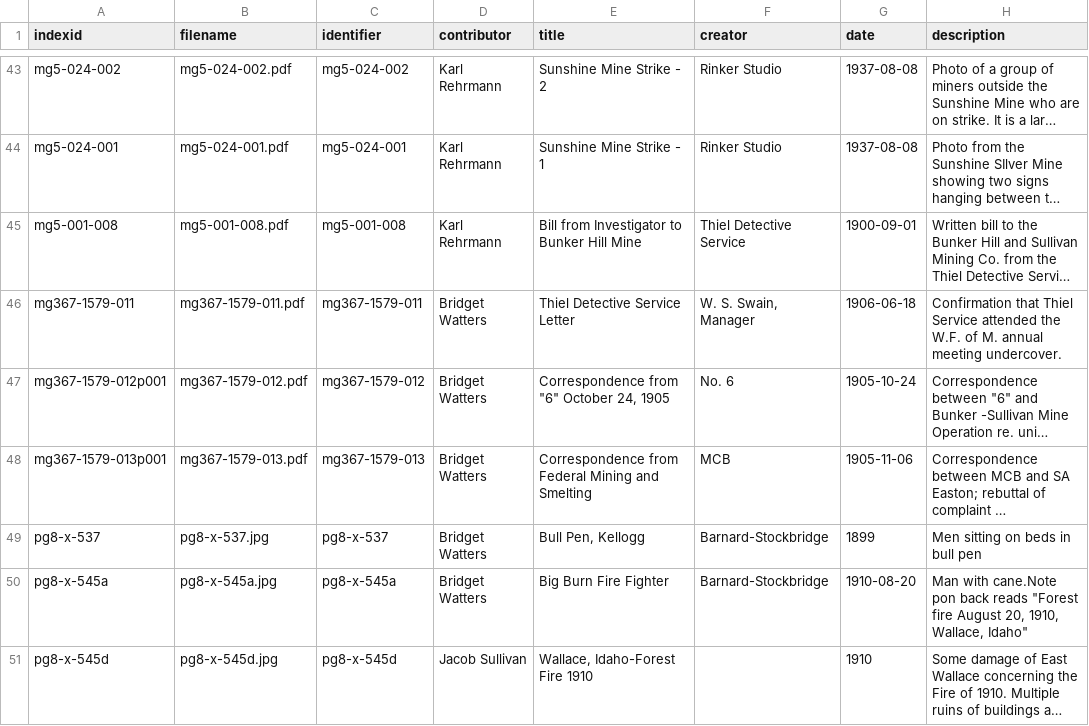
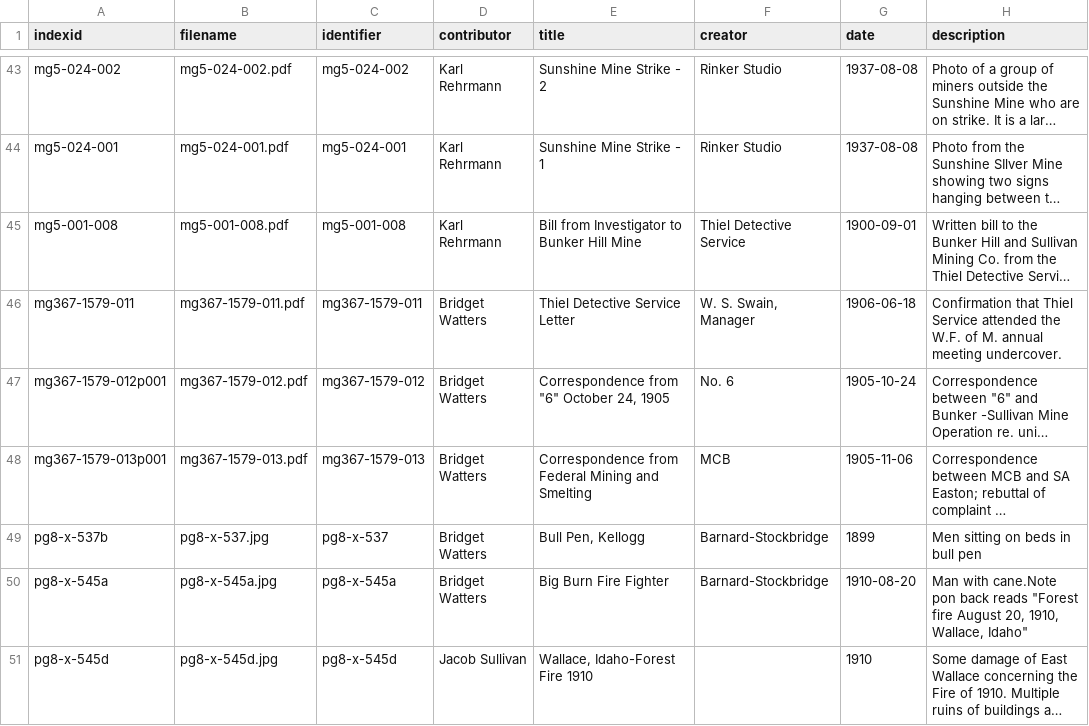
Before and after one commit to uidaholib/hist404-fall2018, a CSV file: _data/metadata.csv, drawn as a sheet; only a part is shown, gaps mark what is left out; long unchanged cells end in …; the diff covers the shown part only; the diff names each change by its address in the sheet, - before the commit and + after, or states it on an @@ line.

```diff
--- a/_data/metadata.csv
+++ b/_data/metadata.csv
-A49 (indexid): pg8-x-537
+A49 (indexid): pg8-x-537b
```
Also changed, not shown: 13 edited cells elsewhere in this file.
